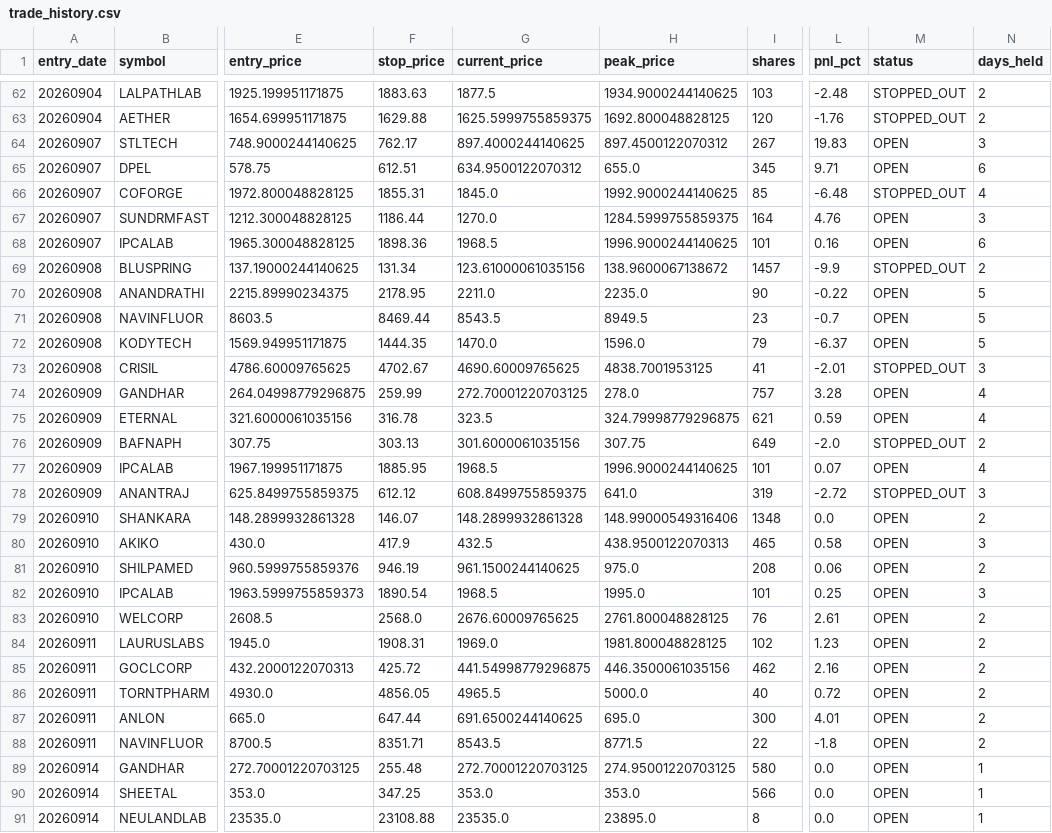
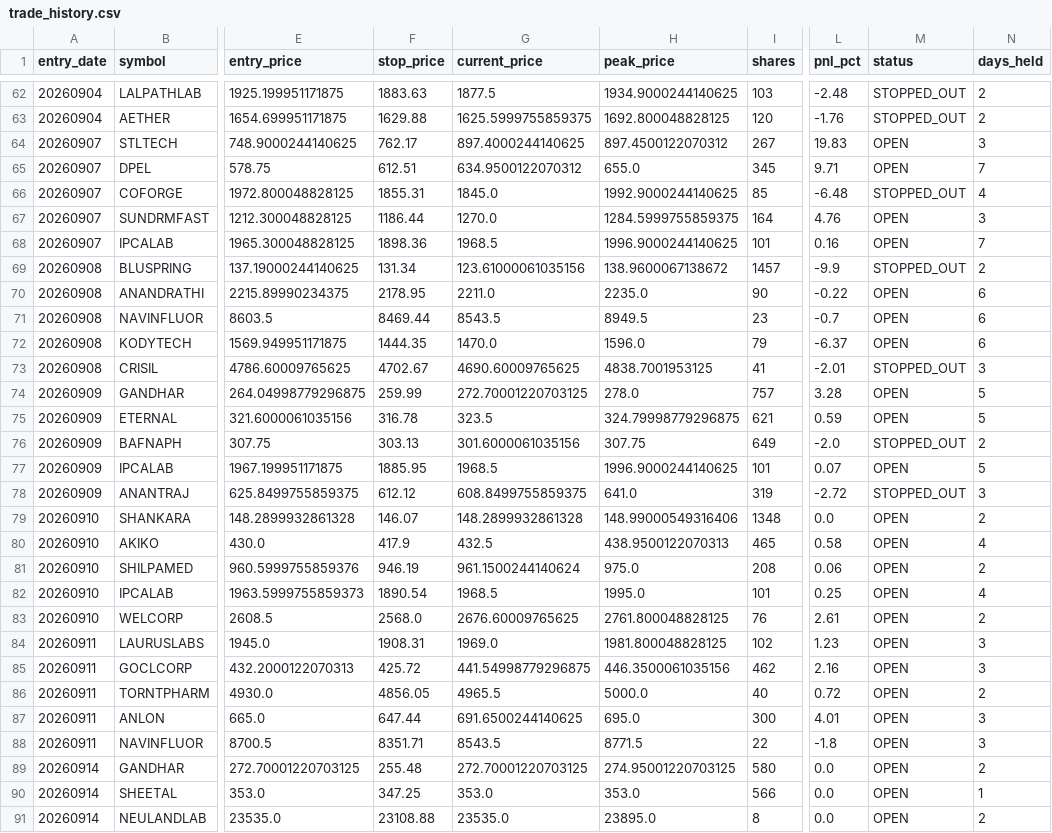
Before and after one commit to rajeshrocks4-ui/NSE-ALPHA-ENGINE, a CSV file: performance/trade_history.csv, drawn as a sheet; only a part is shown, gaps mark what is left out; the diff covers the shown part only; the diff names each change by its address in the sheet, - before the commit and + after, or states it on an @@ line.

```diff
--- a/performance/trade_history.csv
+++ b/performance/trade_history.csv
-N65 (days_held): 6
+N65 (days_held): 7
-N68 (days_held): 6
+N68 (days_held): 7
-N70:N72 (days_held): 5
+N70:N72 (days_held): 6
-N74:N75 (days_held): 4
+N74:N75 (days_held): 5
-N77 (days_held): 4
+N77 (days_held): 5
-N80 (days_held): 3
+N80 (days_held): 4
-G81 (current_price): 961.1500244140625
+G81 (current_price): 961.1500244140624
-N82 (days_held): 3
+N82 (days_held): 4
-N84:N85 (days_held): 2
+N84:N85 (days_held): 3
-N87:N88 (days_held): 2
+N87:N88 (days_held): 3
-N89 (days_held): 1
+N89 (days_held): 2
-N91 (days_held): 1
+N91 (days_held): 2
```
Also changed, not shown: 5 added rows and 36 edited cells elsewhere in this file, 2 other files.
